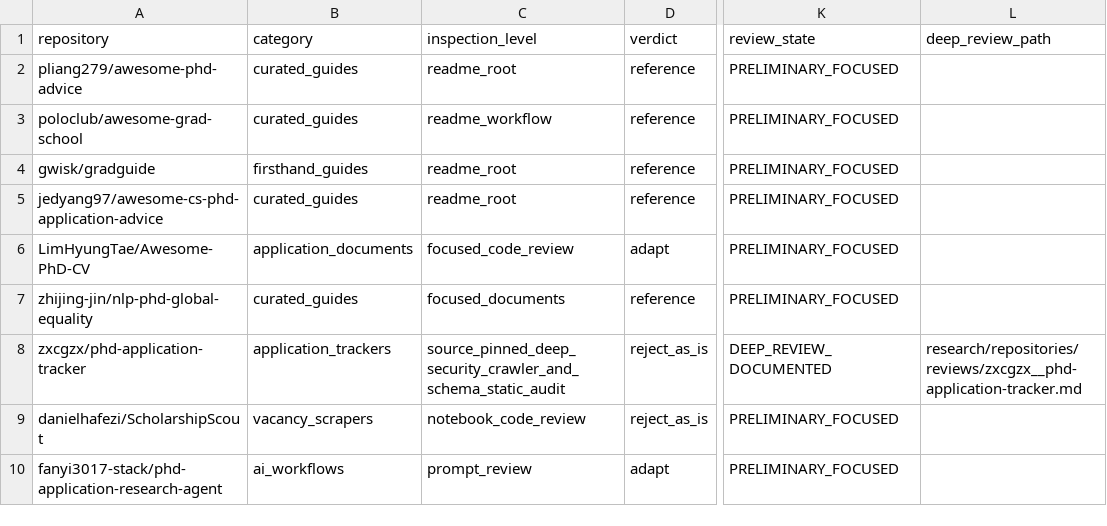
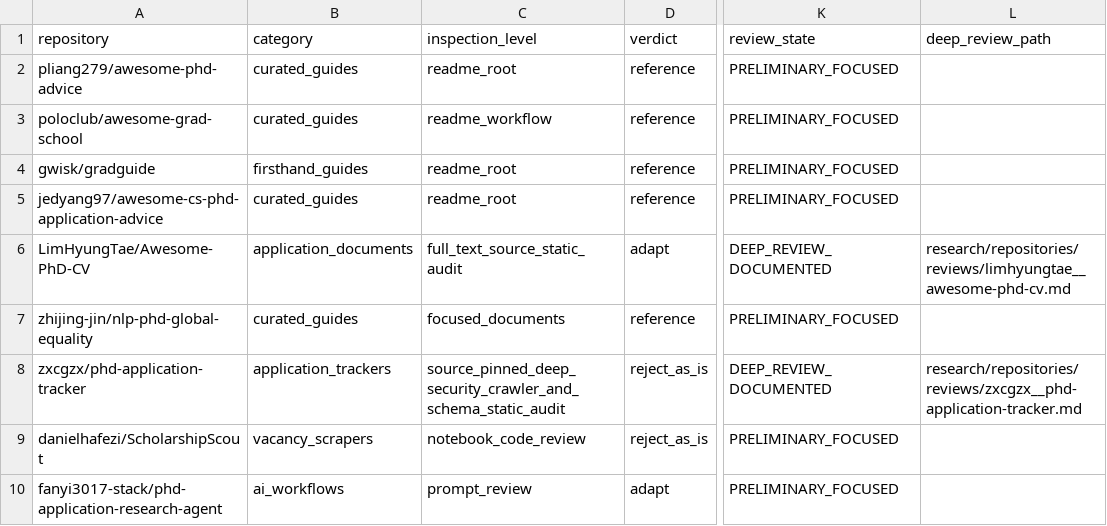
Before and after one commit to Armanasq/phd_application, a CSV file: data/repositories.csv, drawn as a sheet; only a part is shown, gaps mark what is left out; the diff names each change by its address in the sheet, - before the commit and + after, or states it on an @@ line.

Commit message:
research: upgrade Awesome-PhD-CV from preliminary to deep static source audit

```diff
--- a/data/repositories.csv
+++ b/data/repositories.csv
-C6 (inspection_level): focused_code_review
+C6 (inspection_level): full_text_source_static_audit
-K6 (review_state): PRELIMINARY_FOCUSED
+K6 (review_state): DEEP_REVIEW_DOCUMENTED
-L6 (deep_review_path): (empty)
+L6 (deep_review_path): research/repositories/reviews/limhyungtae__awesome-phd-cv.md
```
